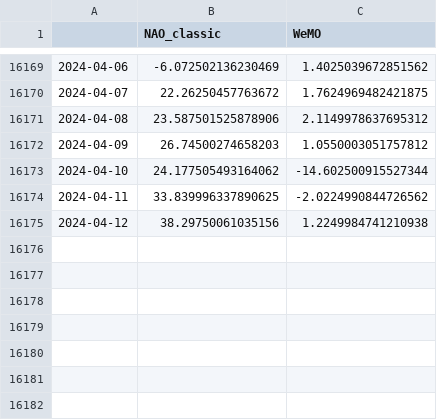
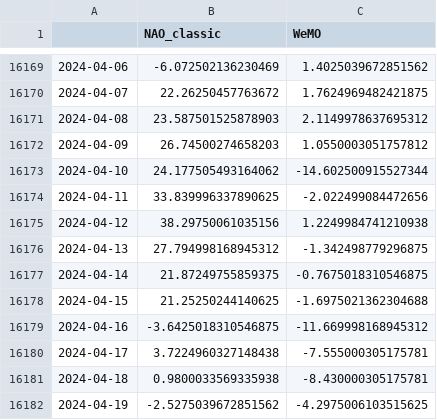
Before and after one commit to linusmagnusson/clint_ts_output, a CSV file: nao_classic_raw.csv, drawn as a sheet; only a part is shown, gaps mark what is left out.

```diff
--- a/nao_classic_raw.csv
+++ b/nao_classic_raw.csv
@@ -16170,6 +16170,13 @@
 2024-04-07,22.26250457763672,1.7624969482421875
-2024-04-08,23.587501525878906,2.1149978637695312
+2024-04-08,23.587501525878903,2.1149978637695312
 2024-04-09,26.74500274658203,1.0550003051757812
 2024-04-10,24.177505493164062,-14.602500915527344
-2024-04-11,33.839996337890625,-2.0224990844726562
+2024-04-11,33.839996337890625,-2.022499084472656
 2024-04-12,38.29750061035156,1.2249984741210938
+2024-04-13,27.794998168945312,-1.342498779296875
+2024-04-14,21.87249755859375,-0.7675018310546875
+2024-04-15,21.25250244140625,-1.6975021362304688
+2024-04-16,-3.6425018310546875,-11.669998168945312
+2024-04-17,3.7224960327148438,-7.555000305175781
+2024-04-18,0.9800033569335938,-8.430000305175781
+2024-04-19,-2.5275039672851562,-4.2975006103515625
```
Also changed, not shown: area_AO500_raw.csv, glob_2t_raw.csv, 12 other files.
